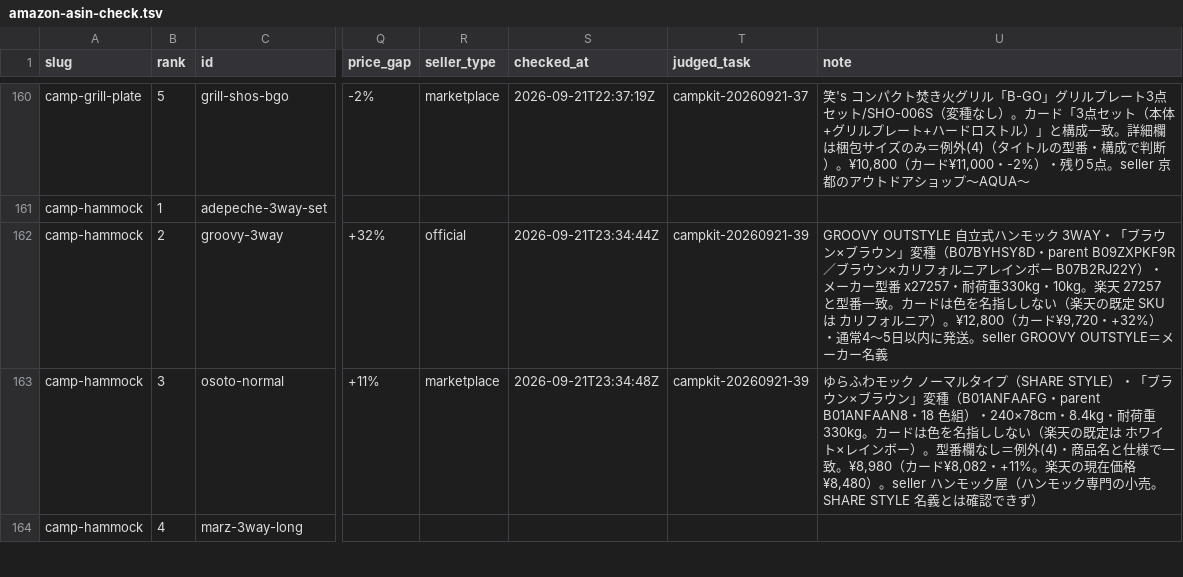
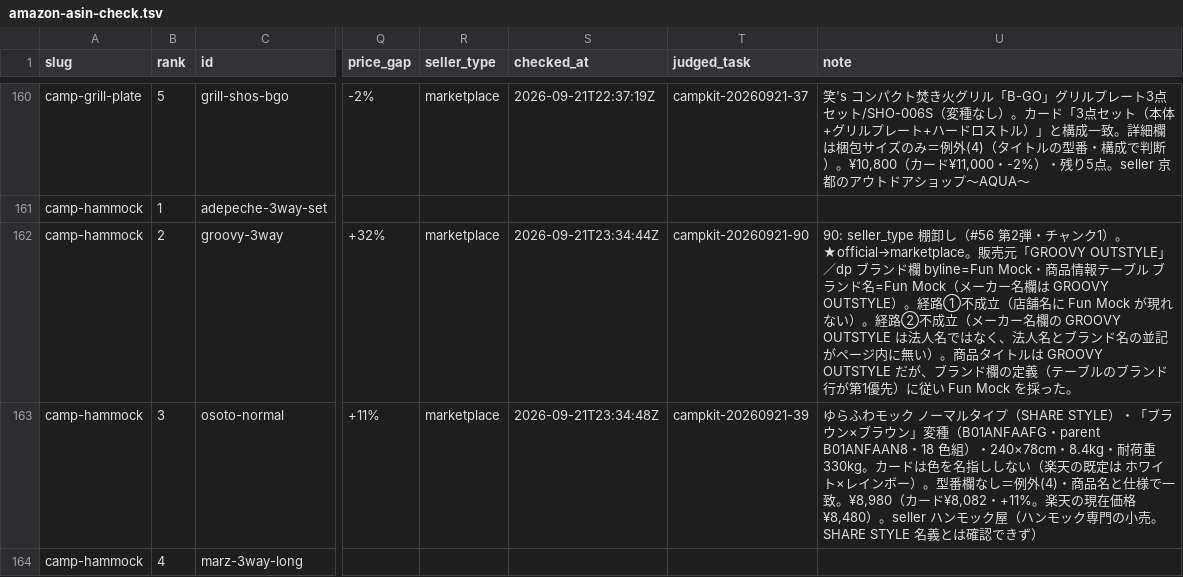
Before and after one commit to tanoue-boop/camp-kit-guide, a TSV file: _file/amazon-asin-check.tsv, drawn as a sheet; only a part is shown, gaps mark what is left out; the diff covers the shown part only; the diff names each change by its address in the sheet, - before the commit and + after, or states it on an @@ line.

Commit message:
fix: キュー#56 90 チャンク1 seller_type棚卸し23行＋§A backlog 2行（campkit-20260921-90）

```diff
--- a/_file/amazon-asin-check.tsv
+++ b/_file/amazon-asin-check.tsv
-R162 (seller_type): official
+R162 (seller_type): marketplace
-T162 (judged_task): campkit-20260921-39
+T162 (judged_task): campkit-20260921-90
-U162 (note): GROOVY OUTSTYLE 自立式ハンモック 3WAY・「ブラウン×ブラウン」変種（B07BYHSY8D・parent B09ZXPKF9R／ブラウン×カリフォルニアレインボー B07B2RJ22Y）・メーカー型番 x27257・耐荷重330kg・10kg。楽天 27257 と型番一致。カードは色を名指ししない（楽天の既定 SKU は カリフォルニア）。¥12,800（カード¥9,720・+32%）・通常4〜5日以内に発送。seller GROOVY OUTSTYLE＝メーカー名義
+U162 (note): 90: seller_type 棚卸し（#56 第2弾・チャンク1）。★official→marketplace。販売元「GROOVY OUTSTYLE」／dp ブランド欄 byline=Fun Mock・商品情報テーブル ブランド名=Fun Mock（メーカー名欄は GROOVY OUTSTYLE）。経路①不成立（店舗名に Fun Mock が現れない）。経路②不成立（メーカー名欄の GROOVY OUTSTYLE は法人名ではなく、法人名とブランド名の並記がページ内に無い）。商品タイトルは GROOVY OUTSTYLE だが、ブランド欄の定義（テーブルのブランド行が第1優先）に従い Fun Mock を採った。
```
Also changed, not shown: 51 edited cells elsewhere in this file, _file/article-fix-backlog.tsv, 1 other file.
